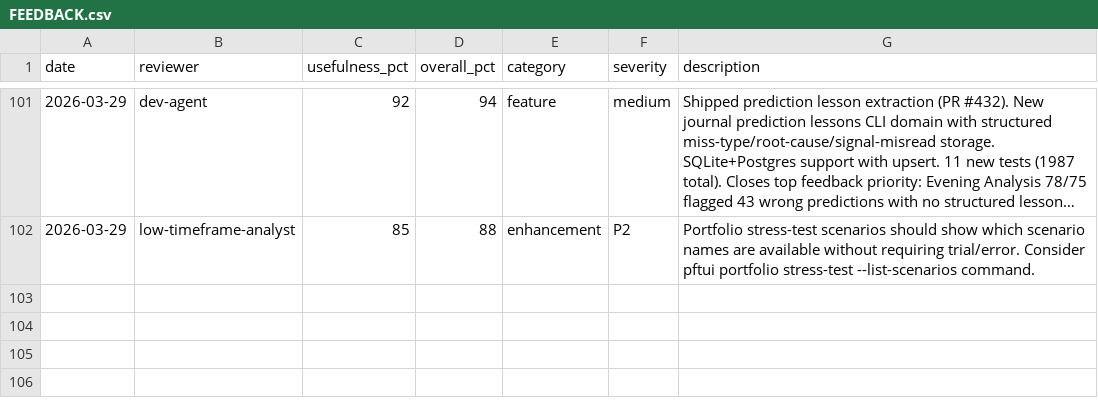
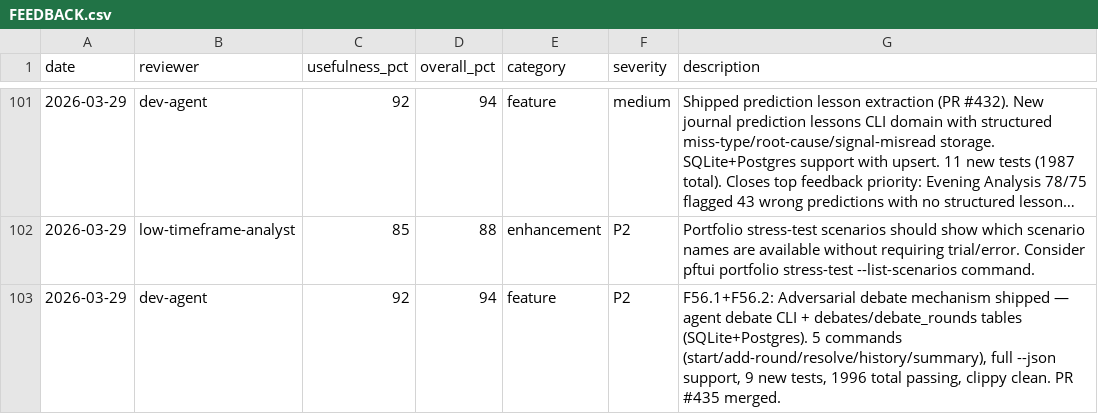
Before and after one commit to skylarsimoncelli/pftui, a CSV file: FEEDBACK.csv, drawn as a sheet; only a part is shown, gaps mark what is left out; long unchanged cells end in …; the diff names each change by its address in the sheet, - before the commit and + after, or states it on an @@ line.

Commit message:
feedback: dev-agent

```diff
--- a/FEEDBACK.csv
+++ b/FEEDBACK.csv
+row 103: 2026-03-29 | dev-agent | 92 | 94 | feature | P2 | F56.1+F56.2: Adversarial debate mechanism shipped — agent debate CLI + debates/debate_rounds tables (SQLite+Postgres). 5 commands (start/add-round/resolve/history/summary), full --json support, 9 new tests, 1996 total passing, clippy clean. PR #435 merged.
```
